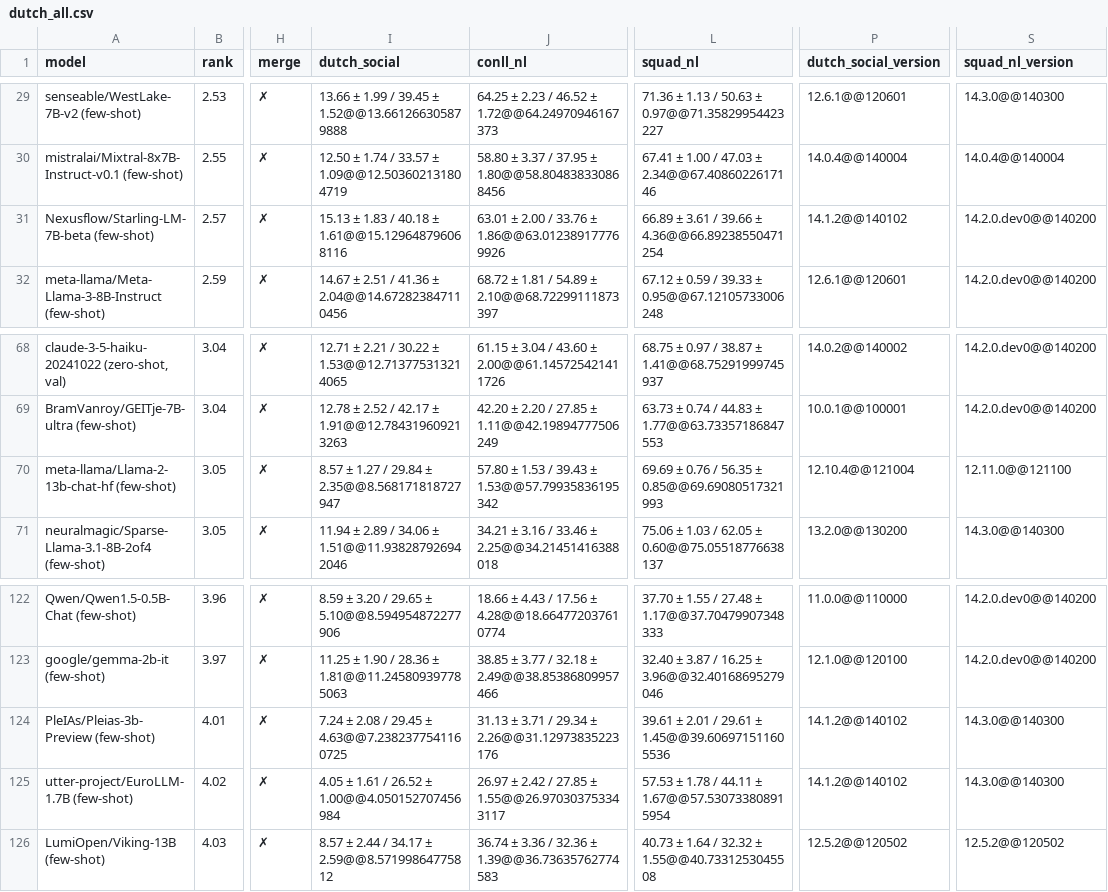
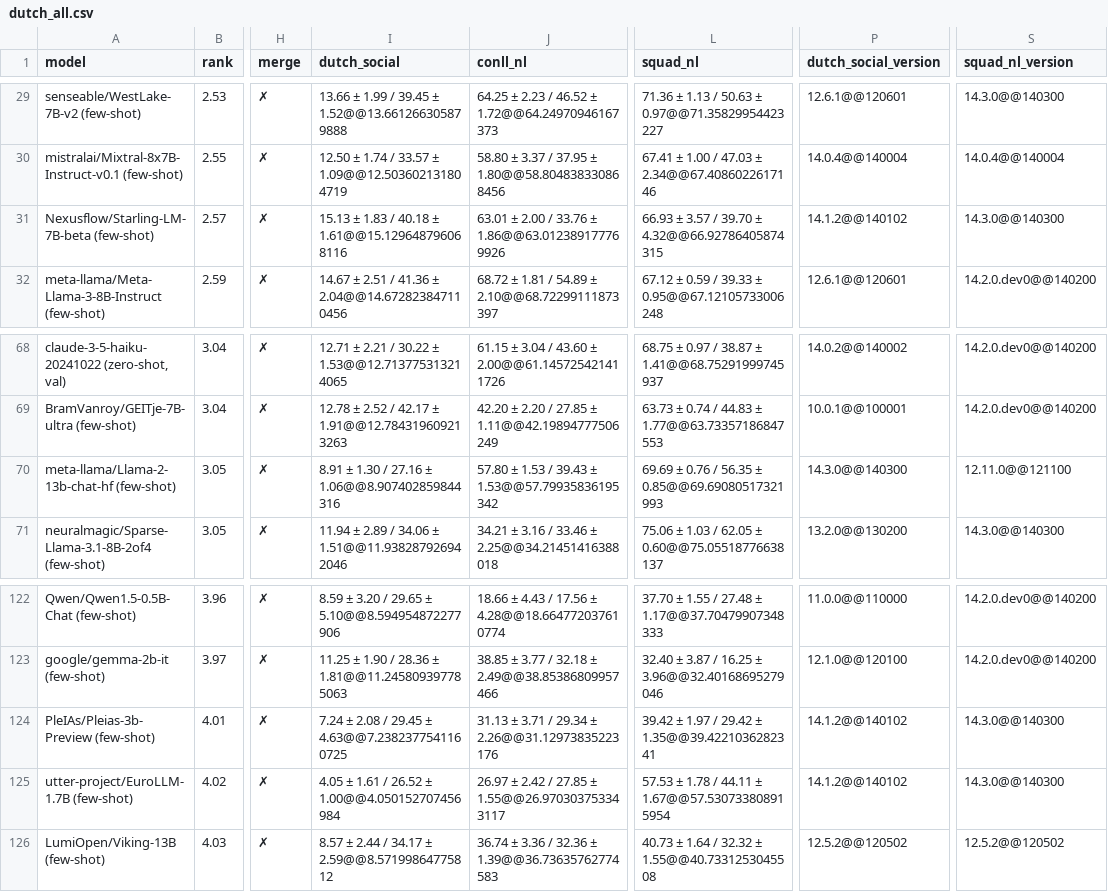
Before and after one commit to viggo-gascou/leaderboards, a CSV file: leaderboards/dutch_all.csv, drawn as a sheet; only a part is shown, gaps mark what is left out; the diff names each change by its address in the sheet, - before the commit and + after, or states it on an @@ line.

```diff
--- a/leaderboards/dutch_all.csv
+++ b/leaderboards/dutch_all.csv
-L31 (squad_nl): 66.89 ± 3.61 / 39.66 ± 4.36@@66.89238550471254
+L31 (squad_nl): 66.93 ± 3.57 / 39.70 ± 4.32@@66.92786405874315
-S31 (squad_nl_version): 14.2.0.dev0@@140200
+S31 (squad_nl_version): 14.3.0@@140300
-I70 (dutch_social): 8.57 ± 1.27 / 29.84 ± 2.35@@8.568171818727947
+I70 (dutch_social): 8.91 ± 1.30 / 27.16 ± 1.06@@8.907402859844316
-P70 (dutch_social_version): 12.10.4@@121004
+P70 (dutch_social_version): 14.3.0@@140300
-L124 (squad_nl): 39.61 ± 2.01 / 29.61 ± 1.45@@39.606971511605536
+L124 (squad_nl): 39.42 ± 1.97 / 29.42 ± 1.35@@39.4221036282341
```
Also changed, not shown: leaderboards/danish_nlu.csv, leaderboards/icelandic_all.csv, 39 other files.
